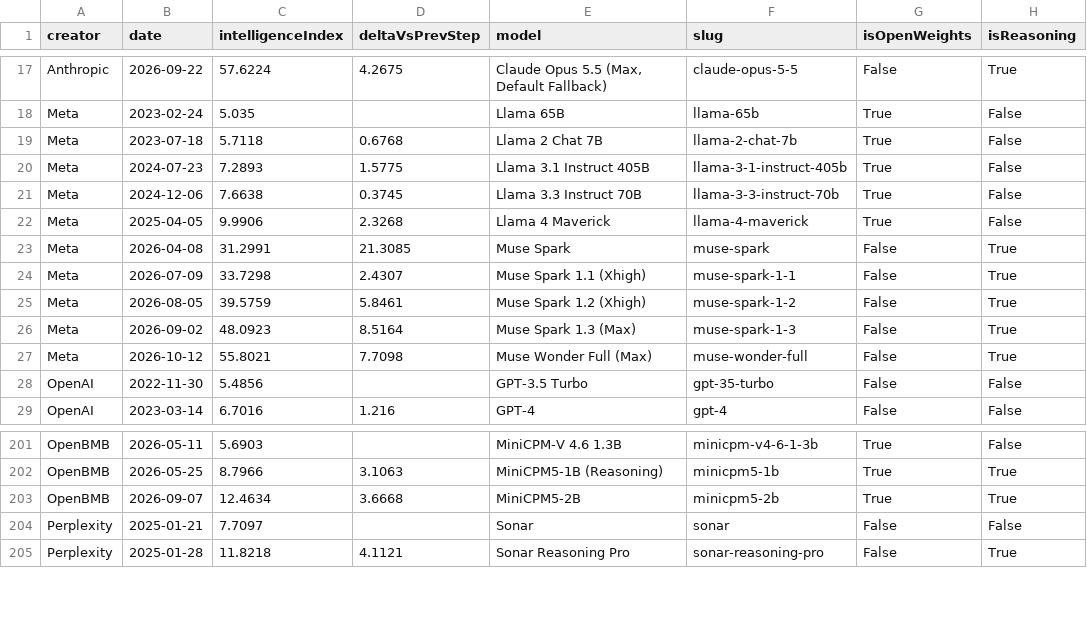
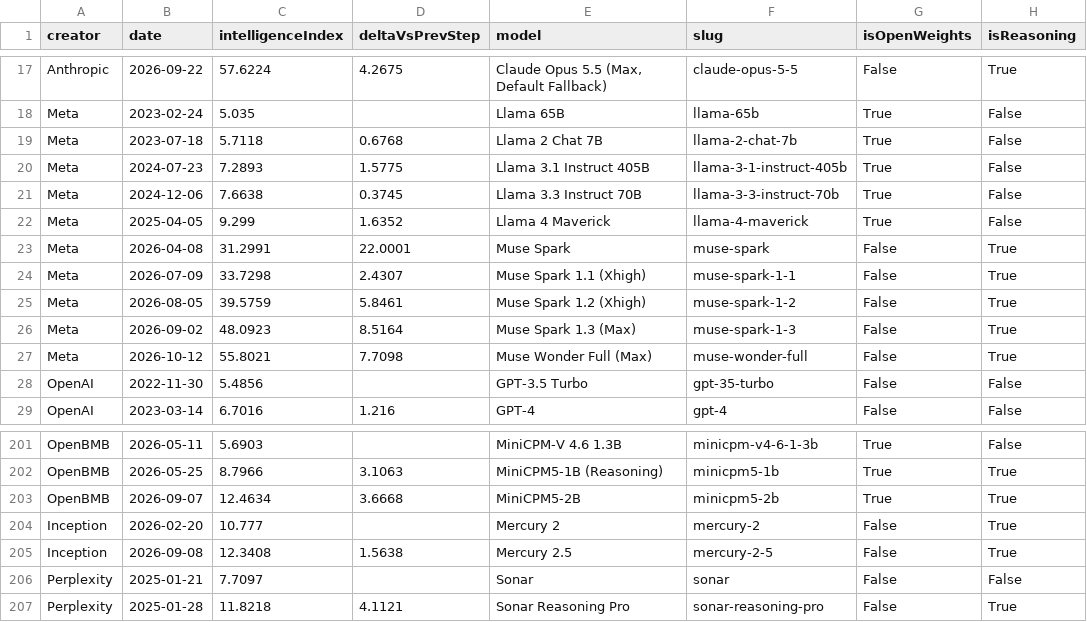
Before and after one commit to reaperpatric-max/frontier-model-intelligence, a CSV file: aa_frontier_by_creator.csv, drawn as a sheet; only a part is shown, gaps mark what is left out.

```diff
--- a/aa_frontier_by_creator.csv
+++ b/aa_frontier_by_creator.csv
@@ -21,4 +21,4 @@ Meta,2024-07-23,7.2893,1.5775,Llama 3.1 Instruct 405B,llama-3-1-instruct-405b,Tr
 Meta,2024-12-06,7.6638,0.3745,Llama 3.3 Instruct 70B,llama-3-3-instruct-70b,True,False
-Meta,2025-04-05,9.9906,2.3268,Llama 4 Maverick,llama-4-maverick,True,False
-Meta,2026-04-08,31.2991,21.3085,Muse Spark,muse-spark,False,True
+Meta,2025-04-05,9.299,1.6352,Llama 4 Maverick,llama-4-maverick,True,False
+Meta,2026-04-08,31.2991,22.0001,Muse Spark,muse-spark,False,True
 Meta,2026-07-09,33.7298,2.4307,Muse Spark 1.1 (Xhigh),muse-spark-1-1,False,True
@@ -203,2 +203,4 @@ OpenBMB,2026-05-25,8.7966,3.1063,MiniCPM5-1B (Reasoning),minicpm5-1b,True,True
 OpenBMB,2026-09-07,12.4634,3.6668,MiniCPM5-2B,minicpm5-2b,True,True
+Inception,2026-02-20,10.777,,Mercury 2,mercury-2,False,True
+Inception,2026-09-08,12.3408,1.5638,Mercury 2.5,mercury-2-5,False,True
 Perplexity,2025-01-21,7.7097,,Sonar,sonar,False,False
```
Also changed, not shown: aa_models.csv, 4 other files.
